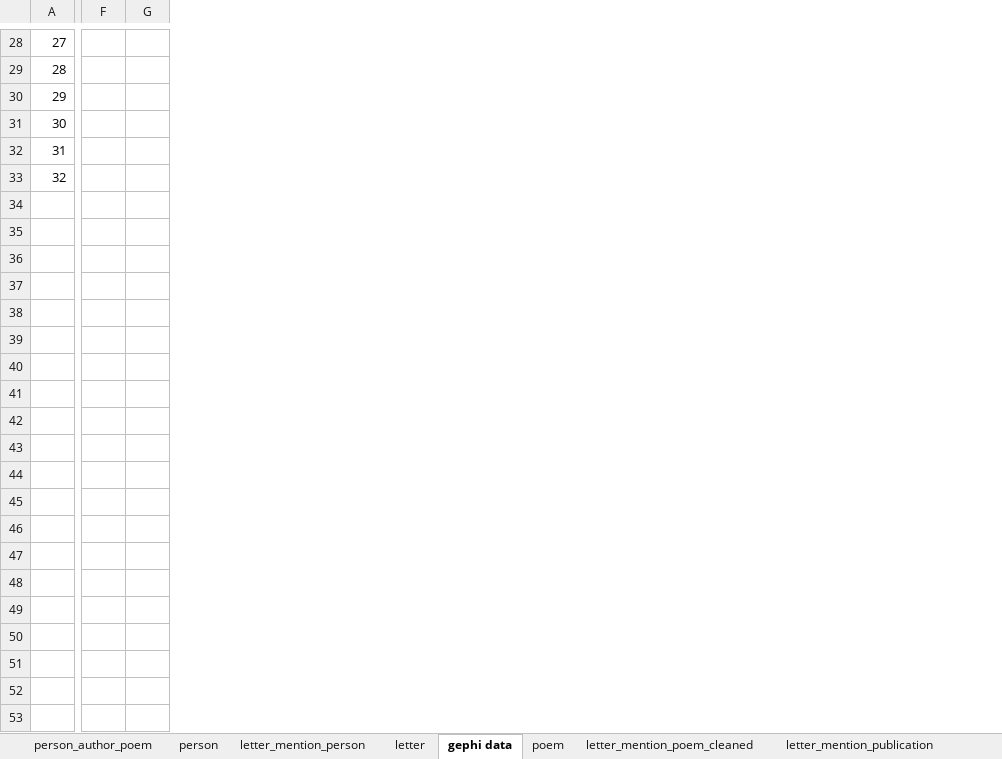
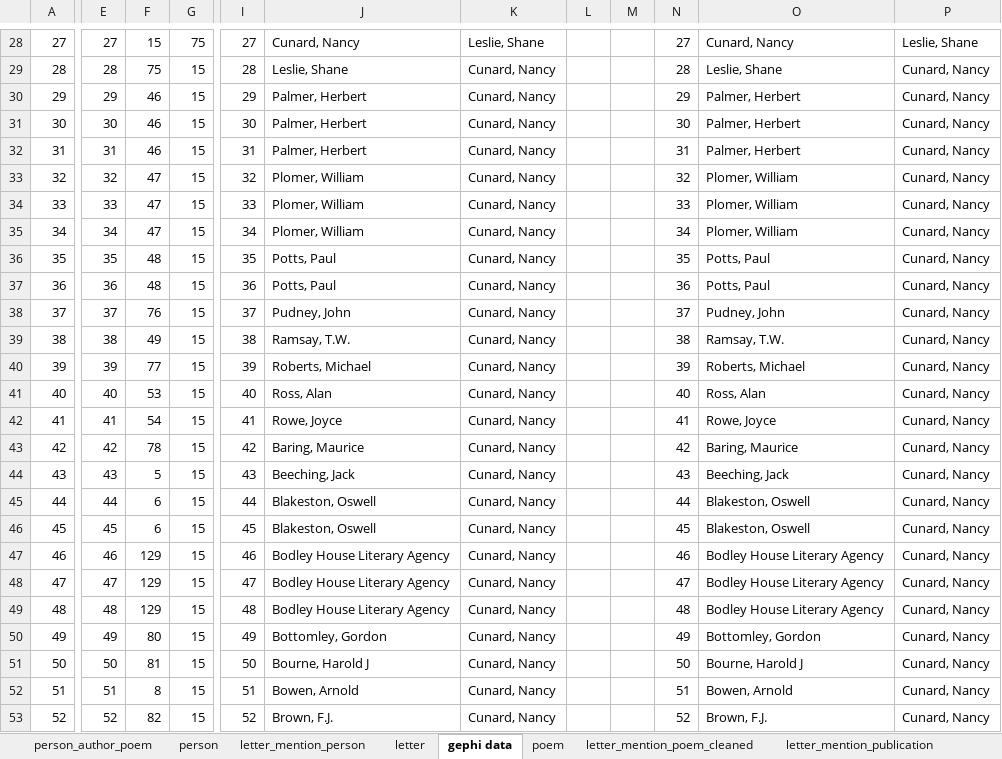
Before and after one commit to merelister/FME, an Excel workbook: 0PoemsForFrancePrototype.xlsx, sheet gephi data, drawn as a sheet; only a part is shown, gaps mark what is left out; values as stored, in another font and other column widths than the file's, no borders; removed rows and columns are numbered as before the commit, all else as after; rows hold the shown columns only; the diff covers the shown part only; the diff names each change by its address in the sheet, - before the commit and + after, or states it on an @@ line.

Commit message:
Gephi letters prototype

```diff
--- a/0PoemsForFrancePrototype.xlsx (sheet gephi data)
+++ b/0PoemsForFrancePrototype.xlsx (sheet gephi data)
+column E, rows 28-33: 27 | 28 | 29 | 30 | 31 | 32
+column F, rows 28-33: 15 | 75 | 46 | 46 | 46 | 47
+column G, rows 28-33: 75 | 15 | 15 | 15 | 15 | 15
-column F, empty
-column G, empty
+column I, rows 28-33: 27 | 28 | 29 | 30 | 31 | 32
+column J, rows 28-33: Cunard, Nancy | Leslie, Shane | Palmer, Herbert | Palmer, Herbert | Palmer, Herbert | Plomer, William
+column K, rows 28-33: Leslie, Shane | Cunard, Nancy | Cunard, Nancy | Cunard, Nancy | Cunard, Nancy | Cunard, Nancy
+column L, empty
+column M, empty
+column N, rows 28-33: 27 | 28 | 29 | 30 | 31 | 32
+column O, rows 28-33: Cunard, Nancy | Leslie, Shane | Palmer, Herbert | Palmer, Herbert | Palmer, Herbert | Plomer, William
+column P, rows 28-33: Leslie, Shane | Cunard, Nancy | Cunard, Nancy | Cunard, Nancy | Cunard, Nancy | Cunard, Nancy
+row 34: 33 | 33 | 47 | 15 | 33 | Plomer, William | Cunard, Nancy |  |  | 33 | Plomer, William | Cunard, Nancy
+row 35: 34 | 34 | 47 | 15 | 34 | Plomer, William | Cunard, Nancy |  |  | 34 | Plomer, William | Cunard, Nancy
+row 36: 35 | 35 | 48 | 15 | 35 | Potts, Paul | Cunard, Nancy |  |  | 35 | Potts, Paul | Cunard, Nancy
+row 37: 36 | 36 | 48 | 15 | 36 | Potts, Paul | Cunard, Nancy |  |  | 36 | Potts, Paul | Cunard, Nancy
+row 38: 37 | 37 | 76 | 15 | 37 | Pudney, John | Cunard, Nancy |  |  | 37 | Pudney, John | Cunard, Nancy
+row 39: 38 | 38 | 49 | 15 | 38 | Ramsay, T.W. | Cunard, Nancy |  |  | 38 | Ramsay, T.W. | Cunard, Nancy
+row 40: 39 | 39 | 77 | 15 | 39 | Roberts, Michael | Cunard, Nancy |  |  | 39 | Roberts, Michael | Cunard, Nancy
+row 41: 40 | 40 | 53 | 15 | 40 | Ross, Alan | Cunard, Nancy |  |  | 40 | Ross, Alan | Cunard, Nancy
+row 42: 41 | 41 | 54 | 15 | 41 | Rowe, Joyce | Cunard, Nancy |  |  | 41 | Rowe, Joyce | Cunard, Nancy
+row 43: 42 | 42 | 78 | 15 | 42 | Baring, Maurice | Cunard, Nancy |  |  | 42 | Baring, Maurice | Cunard, Nancy
+row 44: 43 | 43 | 5 | 15 | 43 | Beeching, Jack | Cunard, Nancy |  |  | 43 | Beeching, Jack | Cunard, Nancy
+row 45: 44 | 44 | 6 | 15 | 44 | Blakeston, Oswell | Cunard, Nancy |  |  | 44 | Blakeston, Oswell | Cunard, Nancy
+row 46: 45 | 45 | 6 | 15 | 45 | Blakeston, Oswell | Cunard, Nancy |  |  | 45 | Blakeston, Oswell | Cunard, Nancy
+row 47: 46 | 46 | 129 | 15 | 46 | Bodley House Literary Agency | Cunard, Nancy |  |  | 46 | Bodley House Literary Agency | Cunard, Nancy
+row 48: 47 | 47 | 129 | 15 | 47 | Bodley House Literary Agency | Cunard, Nancy |  |  | 47 | Bodley House Literary Agency | Cunard, Nancy
+row 49: 48 | 48 | 129 | 15 | 48 | Bodley House Literary Agency | Cunard, Nancy |  |  | 48 | Bodley House Literary Agency | Cunard, Nancy
+row 50: 49 | 49 | 80 | 15 | 49 | Bottomley, Gordon | Cunard, Nancy |  |  | 49 | Bottomley, Gordon | Cunard, Nancy
+row 51: 50 | 50 | 81 | 15 | 50 | Bourne, Harold J | Cunard, Nancy |  |  | 50 | Bourne, Harold J | Cunard, Nancy
+row 52: 51 | 51 | 8 | 15 | 51 | Bowen, Arnold | Cunard, Nancy |  |  | 51 | Bowen, Arnold | Cunard, Nancy
+row 53: 52 | 52 | 82 | 15 | 52 | Brown, F.J. | Cunard, Nancy |  |  | 52 | Brown, F.J. | Cunard, Nancy
```
Also changed, not shown: 82 added rows and 1 removed row elsewhere in this sheet, 1 other file.
